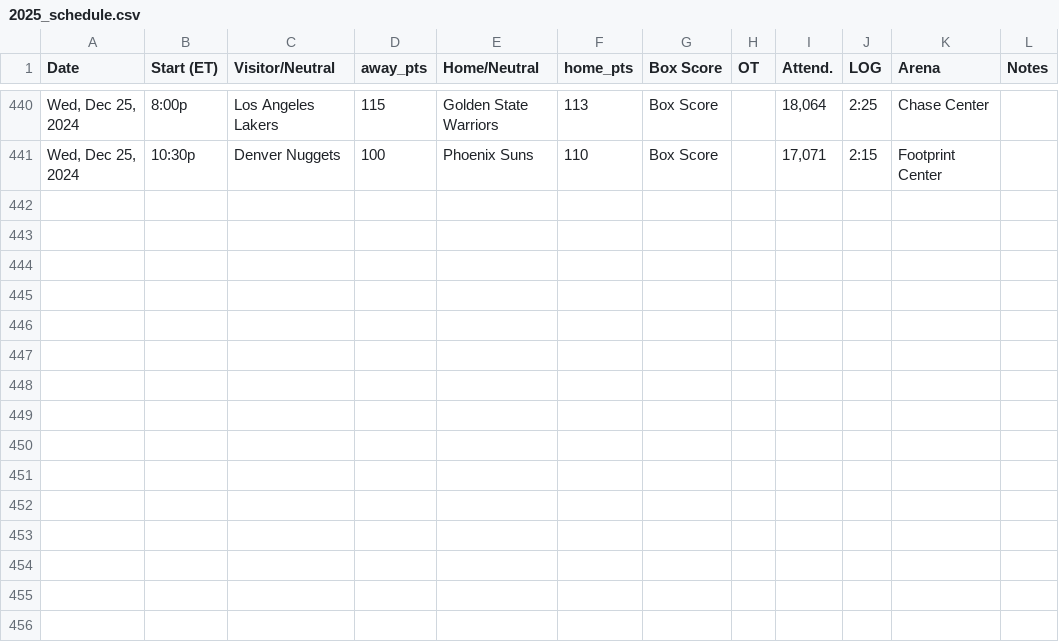
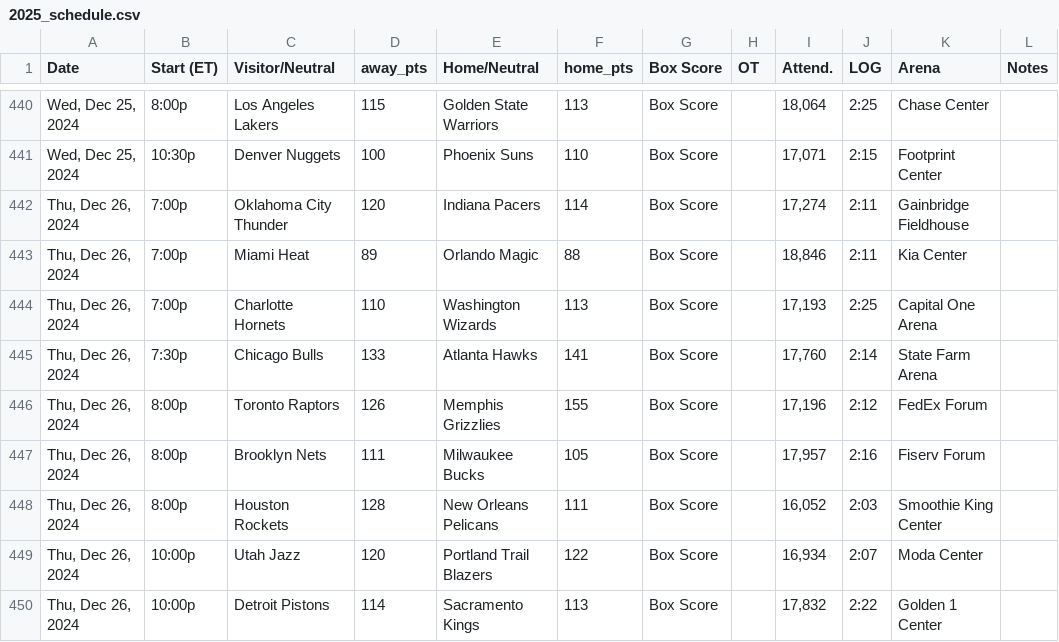
Before and after one commit to marklisi1/nba-elo, a CSV file: 2025_schedule.csv, drawn as a sheet; only a part is shown, gaps mark what is left out; the diff names each change by its address in the sheet, - before the commit and + after, or states it on an @@ line.

```diff
--- a/2025_schedule.csv
+++ b/2025_schedule.csv
+row 442: Thu, Dec 26, 2024 | 7:00p | Oklahoma City Thunder | 120 | Indiana Pacers | 114 | Box Score |  | 17,274 | 2:11 | Gainbridge Fieldhouse
+row 443: Thu, Dec 26, 2024 | 7:00p | Miami Heat | 89 | Orlando Magic | 88 | Box Score |  | 18,846 | 2:11 | Kia Center
+row 444: Thu, Dec 26, 2024 | 7:00p | Charlotte Hornets | 110 | Washington Wizards | 113 | Box Score |  | 17,193 | 2:25 | Capital One Arena
+row 445: Thu, Dec 26, 2024 | 7:30p | Chicago Bulls | 133 | Atlanta Hawks | 141 | Box Score |  | 17,760 | 2:14 | State Farm Arena
+row 446: Thu, Dec 26, 2024 | 8:00p | Toronto Raptors | 126 | Memphis Grizzlies | 155 | Box Score |  | 17,196 | 2:12 | FedEx Forum
+row 447: Thu, Dec 26, 2024 | 8:00p | Brooklyn Nets | 111 | Milwaukee Bucks | 105 | Box Score |  | 17,957 | 2:16 | Fiserv Forum
+row 448: Thu, Dec 26, 2024 | 8:00p | Houston Rockets | 128 | New Orleans Pelicans | 111 | Box Score |  | 16,052 | 2:03 | Smoothie King Center
+row 449: Thu, Dec 26, 2024 | 10:00p | Utah Jazz | 120 | Portland Trail Blazers | 122 | Box Score |  | 16,934 | 2:07 | Moda Center
+row 450: Thu, Dec 26, 2024 | 10:00p | Detroit Pistons | 114 | Sacramento Kings | 113 | Box Score |  | 17,832 | 2:22 | Golden 1 Center
```
